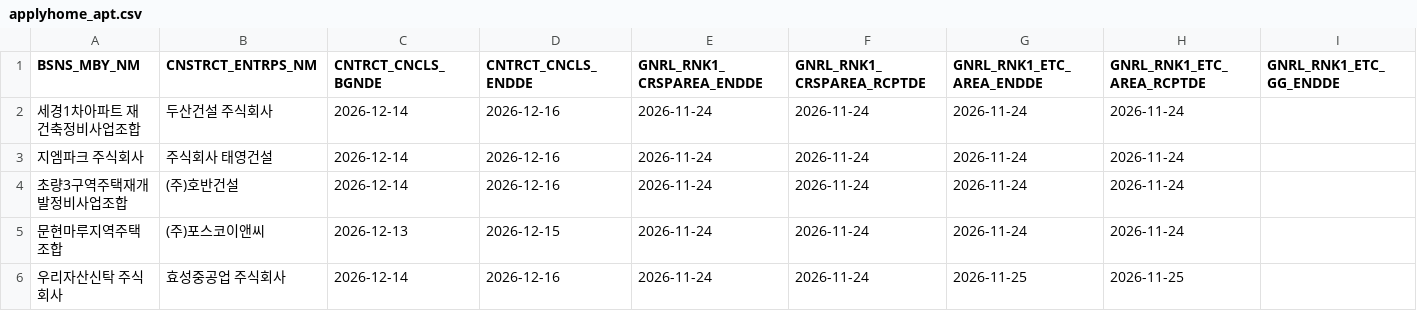
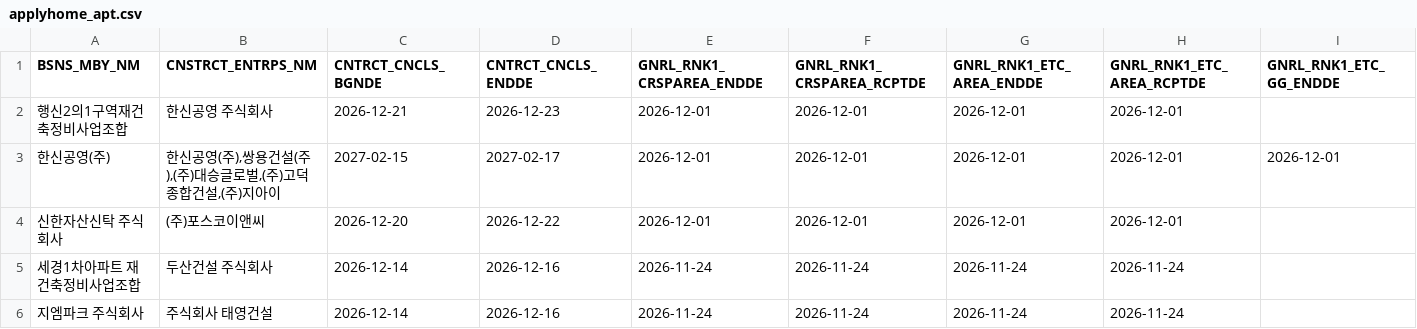
Before and after one commit to rkrjrl-ctrl/claude_drive, a CSV file: data/housing/applyhome_apt.csv, drawn as a sheet; only a part is shown; the shorter side is filled out with more unchanged rows; rows hold the shown columns only; the diff names each change by its address in the sheet, - before the commit and + after, or states it on an @@ line.

```diff
--- a/data/housing/applyhome_apt.csv
+++ b/data/housing/applyhome_apt.csv
+row 2: 행신2의1구역재건축정비사업조합 | 한신공영 주식회사 | 2026-12-21 | 2026-12-23 | 2026-12-01 | 2026-12-01 | 2026-12-01 | 2026-12-01
+row 3: 한신공영(주) | 한신공영(주),쌍용건설(주),(주)대승글로벌,(주)고덕종합건설,(주)지아이 | 2027-02-15 | 2027-02-17 | 2026-12-01 | 2026-12-01 | 2026-12-01 | 2026-12-01 | 2026-12-01
+row 4: 신한자산신탁 주식회사 | (주)포스코이앤씨 | 2026-12-20 | 2026-12-22 | 2026-12-01 | 2026-12-01 | 2026-12-01 | 2026-12-01
```
Also changed, not shown: data/housing/applyhome_apt_competition.csv, data/housing/applyhome_apt_models.csv, 8 other files.
